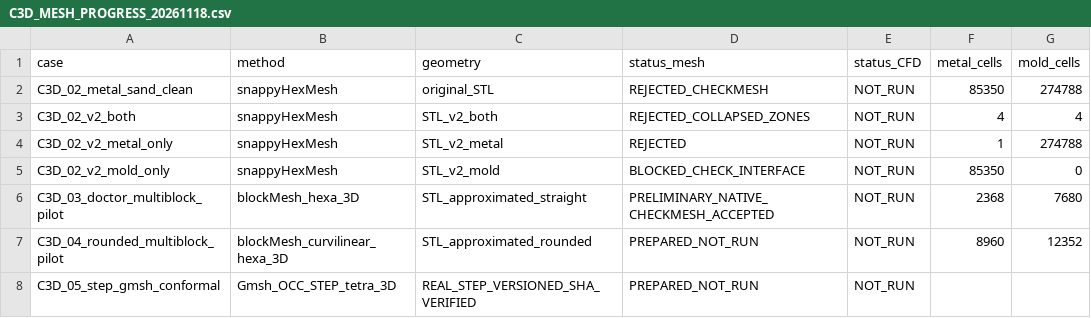
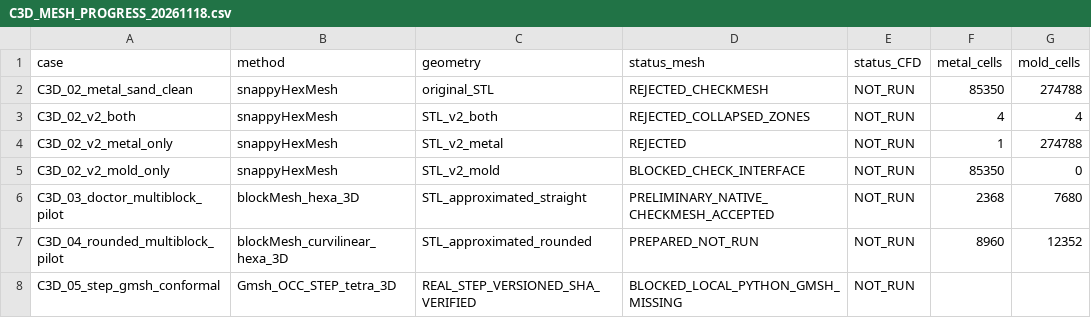
Before and after one commit to michels-lab/MasterProject, a CSV file: docs/C3D_MESH_PROGRESS_20261118.csv, drawn as a sheet; only a part is shown; the diff names each change by its address in the sheet, - before the commit and + after, or states it on an @@ line.

Commit message:
docs(c3d05): flag actual WSL missing gmsh Python module; no native mesh performed

```diff
--- a/docs/C3D_MESH_PROGRESS_20261118.csv
+++ b/docs/C3D_MESH_PROGRESS_20261118.csv
-D8 (status_mesh): PREPARED_NOT_RUN
+D8 (status_mesh): BLOCKED_LOCAL_PYTHON_GMSH_MISSING
```
